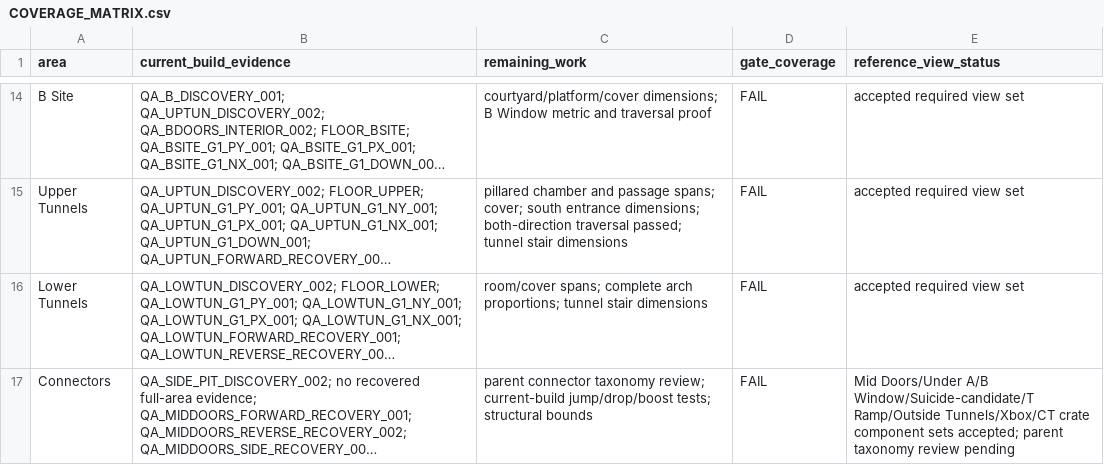
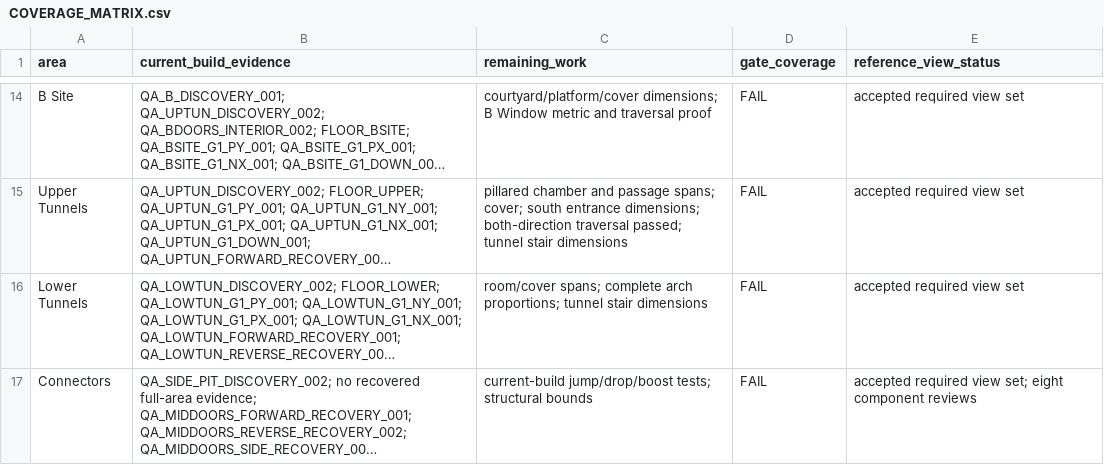
Before and after one commit to raiinman/FN_Dust2, a CSV file: reference/COVERAGE_MATRIX.csv, drawn as a sheet; only a part is shown, gaps mark what is left out; long unchanged cells end in …; the diff names each change by its address in the sheet, - before the commit and + after, or states it on an @@ line.

Commit message:
Complete critical directional view review and verify B Window crossing both ways

```diff
--- a/reference/COVERAGE_MATRIX.csv
+++ b/reference/COVERAGE_MATRIX.csv
-C17 (remaining_work): parent connector taxonomy review; current-build jump/drop/boost…
+C17 (remaining_work): current-build jump/drop/boost…
-E17 (reference_view_status): Mid Doors/Under A/B Window/Suicide-candidate/T Ramp/Outside Tunnels/Xbox/CT crate component sets accepted; parent taxonomy review pending
+E17 (reference_view_status): accepted required view set; eight component reviews
```
Also changed, not shown: 10 other files.
